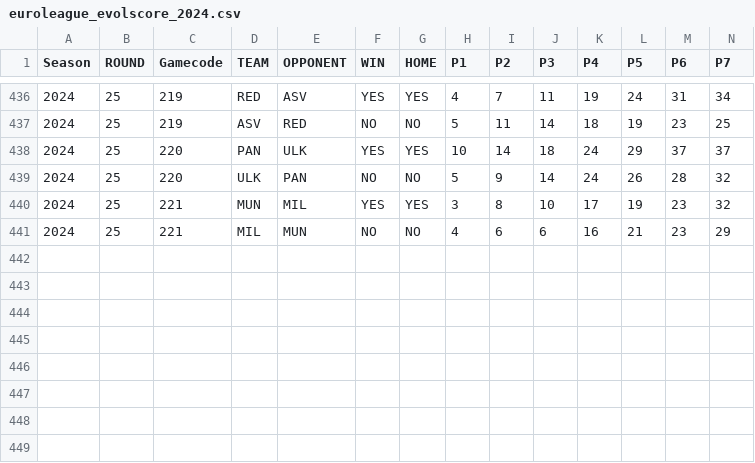
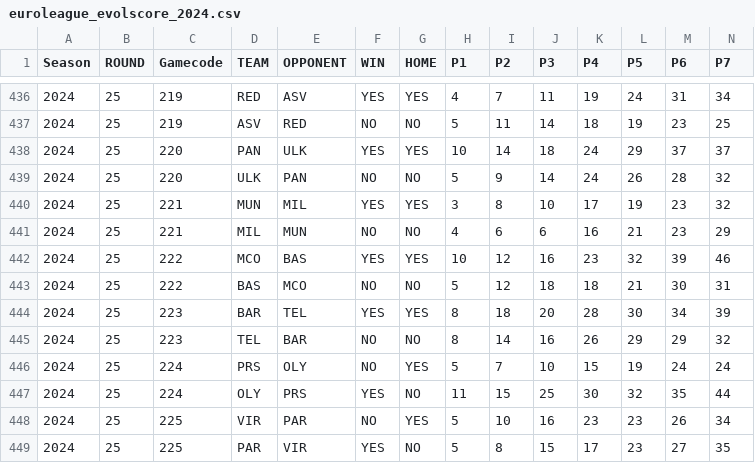
Before and after one commit to gpain1999/Euroleague_Eurocup_Analyses, a CSV file: datas/euroleague_evolscore_2024.csv, drawn as a sheet; only a part is shown, gaps mark what is left out; rows hold the shown columns only; the diff names each change by its address in the sheet, - before the commit and + after, or states it on an @@ line.

```diff
--- a/datas/euroleague_evolscore_2024.csv
+++ b/datas/euroleague_evolscore_2024.csv
+row 442: 2024 | 25 | 222 | MCO | BAS | YES | YES | 10 | 12 | 16 | 23 | 32 | 39 | 46
+row 443: 2024 | 25 | 222 | BAS | MCO | NO | NO | 5 | 12 | 18 | 18 | 21 | 30 | 31
+row 444: 2024 | 25 | 223 | BAR | TEL | YES | YES | 8 | 18 | 20 | 28 | 30 | 34 | 39
+row 445: 2024 | 25 | 223 | TEL | BAR | NO | NO | 8 | 14 | 16 | 26 | 29 | 29 | 32
+row 446: 2024 | 25 | 224 | PRS | OLY | NO | YES | 5 | 7 | 10 | 15 | 19 | 24 | 24
+row 447: 2024 | 25 | 224 | OLY | PRS | YES | NO | 11 | 15 | 25 | 30 | 32 | 35 | 44
+row 448: 2024 | 25 | 225 | VIR | PAR | NO | YES | 5 | 10 | 16 | 23 | 23 | 26 | 34
+row 449: 2024 | 25 | 225 | PAR | VIR | YES | NO | 5 | 8 | 15 | 17 | 23 | 27 | 35
```
Also changed, not shown: datas/euroleague_PER_2024.csv, datas/euroleague_PER_2024_round.csv, 7 other files.
